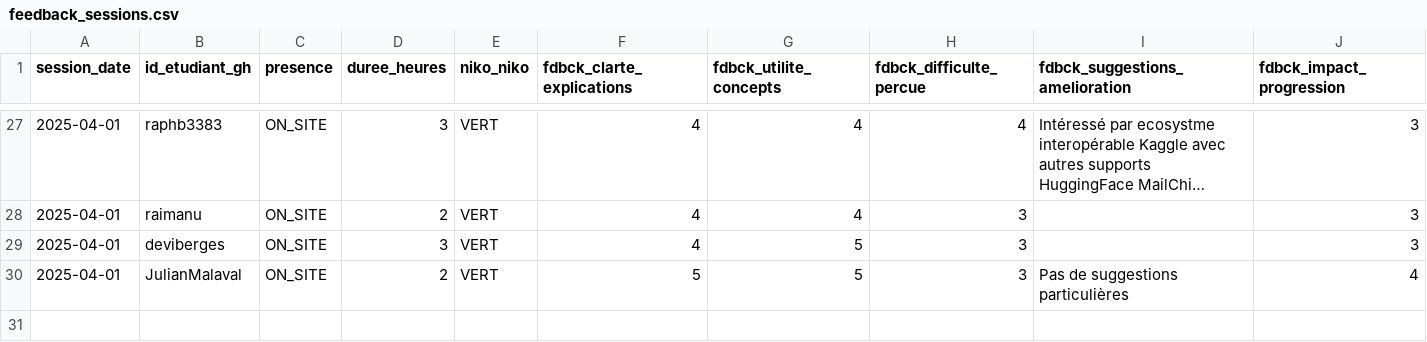
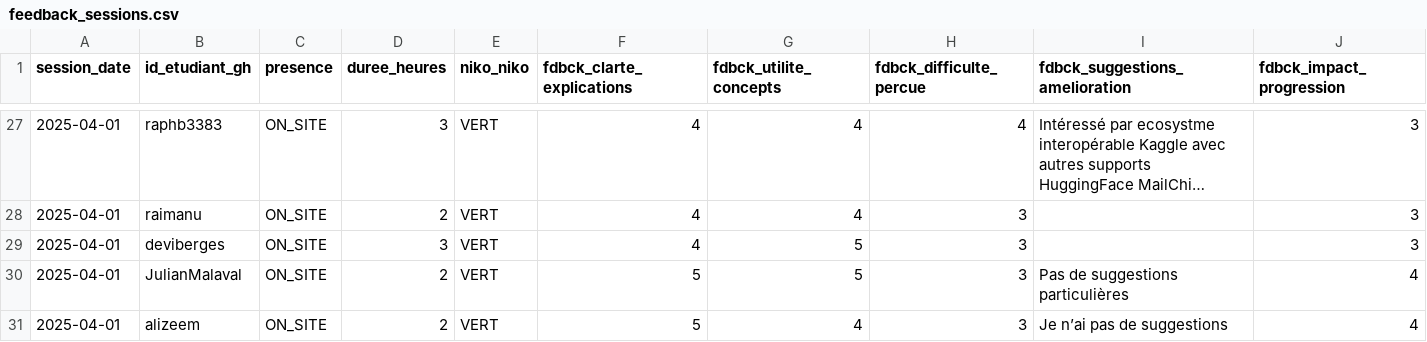
Before and after one commit to playade/unc_iae_miage_interop_si_feedbacks, a CSV file: data/feedback_sessions.csv, drawn as a sheet; only a part is shown, gaps mark what is left out; long unchanged cells end in …; rows hold the shown columns only; the diff names each change by its address in the sheet, - before the commit and + after, or states it on an @@ line.

Commit message:
Update feedback_sessions.csv alizee - seance du 01.04.2025

```diff
--- a/data/feedback_sessions.csv
+++ b/data/feedback_sessions.csv
+row 31: 2025-04-01 | alizeem | ON_SITE | 2 | VERT | 5 | 4 | 3 | Je n’ai pas de suggestions | 4
```
